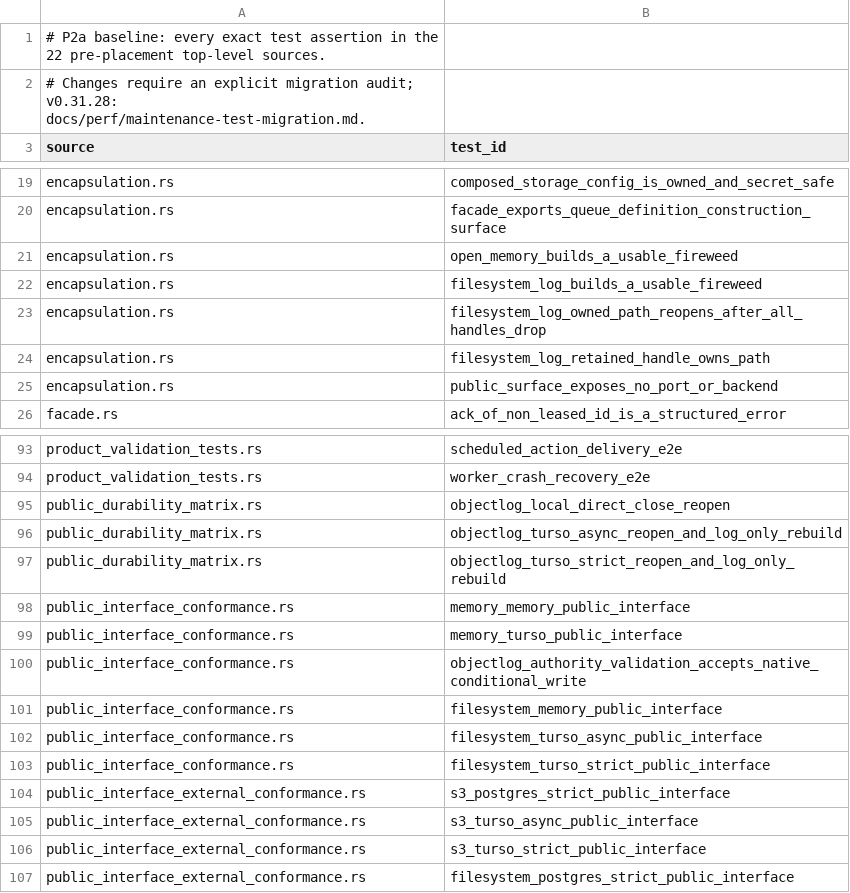
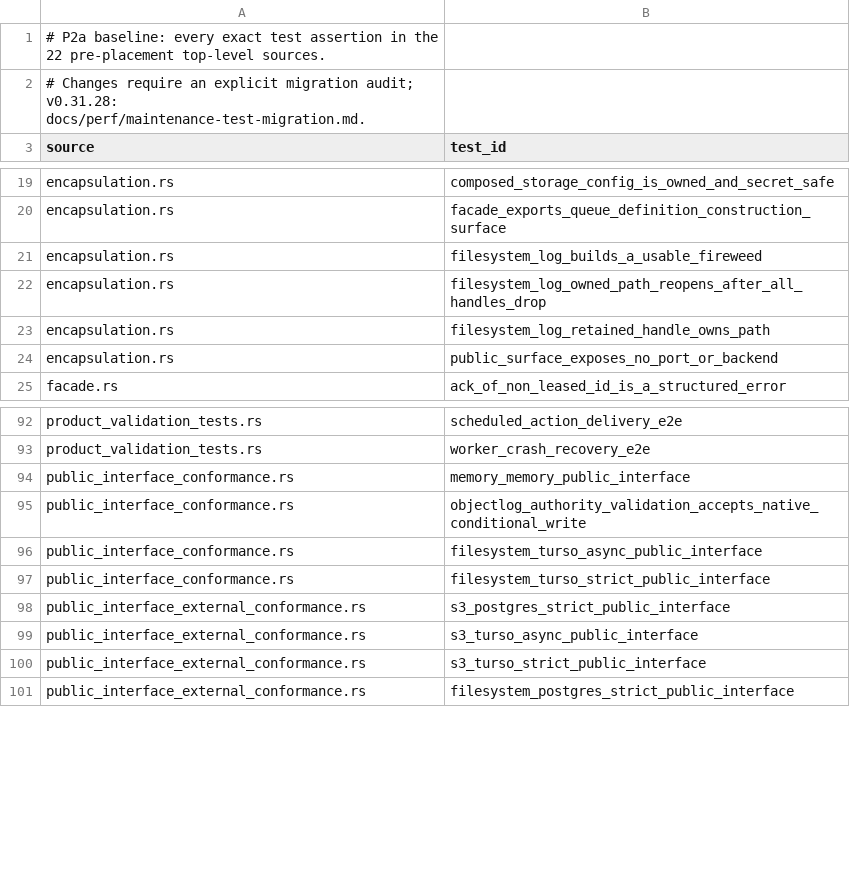
Before and after one commit to 7thsense/fireweed, a TSV file: scripts/ci/fireweed-test-assertion-baseline.tsv, drawn as a sheet; only a part is shown, gaps mark what is left out.

```diff
--- a/scripts/ci/fireweed-test-assertion-baseline.tsv
+++ b/scripts/ci/fireweed-test-assertion-baseline.tsv
@@ -20,3 +20,2 @@ encapsulation.rs	composed_storage_config_is_owned_and_secret_safe
 encapsulation.rs	facade_exports_queue_definition_construction_surface
-encapsulation.rs	open_memory_builds_a_usable_fireweed
 encapsulation.rs	filesystem_log_builds_a_usable_fireweed
@@ -94,9 +93,4 @@ product_validation_tests.rs	scheduled_action_delivery_e2e
 product_validation_tests.rs	worker_crash_recovery_e2e
-public_durability_matrix.rs	objectlog_local_direct_close_reopen
-public_durability_matrix.rs	objectlog_turso_async_reopen_and_log_only_rebuild
-public_durability_matrix.rs	objectlog_turso_strict_reopen_and_log_only_rebuild
 public_interface_conformance.rs	memory_memory_public_interface
-public_interface_conformance.rs	memory_turso_public_interface
 public_interface_conformance.rs	objectlog_authority_validation_accepts_native_conditional_write
-public_interface_conformance.rs	filesystem_memory_public_interface
 public_interface_conformance.rs	filesystem_turso_async_public_interface
```
Also changed, not shown: 2 other files.
